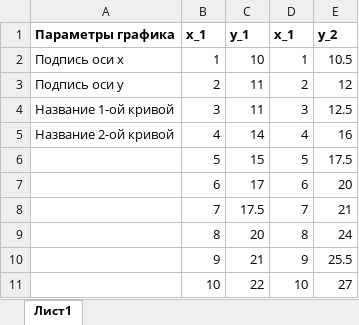
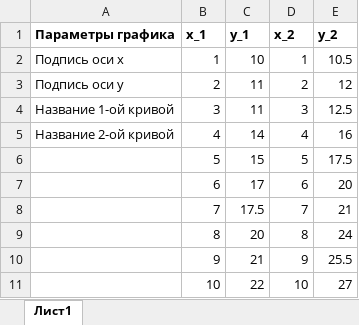
Before and after one commit to Claptar/Uni_help_bot, an Excel workbook: files/Example.xlsx, sheet Лист1, drawn as a sheet; values as stored, in another font and other column widths than the file's, no borders; the diff names each change by its address in the sheet, - before the commit and + after, or states it on an @@ line.

```diff
--- a/files/Example.xlsx (sheet Лист1)
+++ b/files/Example.xlsx (sheet Лист1)
-D1: x_1
+D1: x_2
```
Also changed, not shown: 1 other file.
